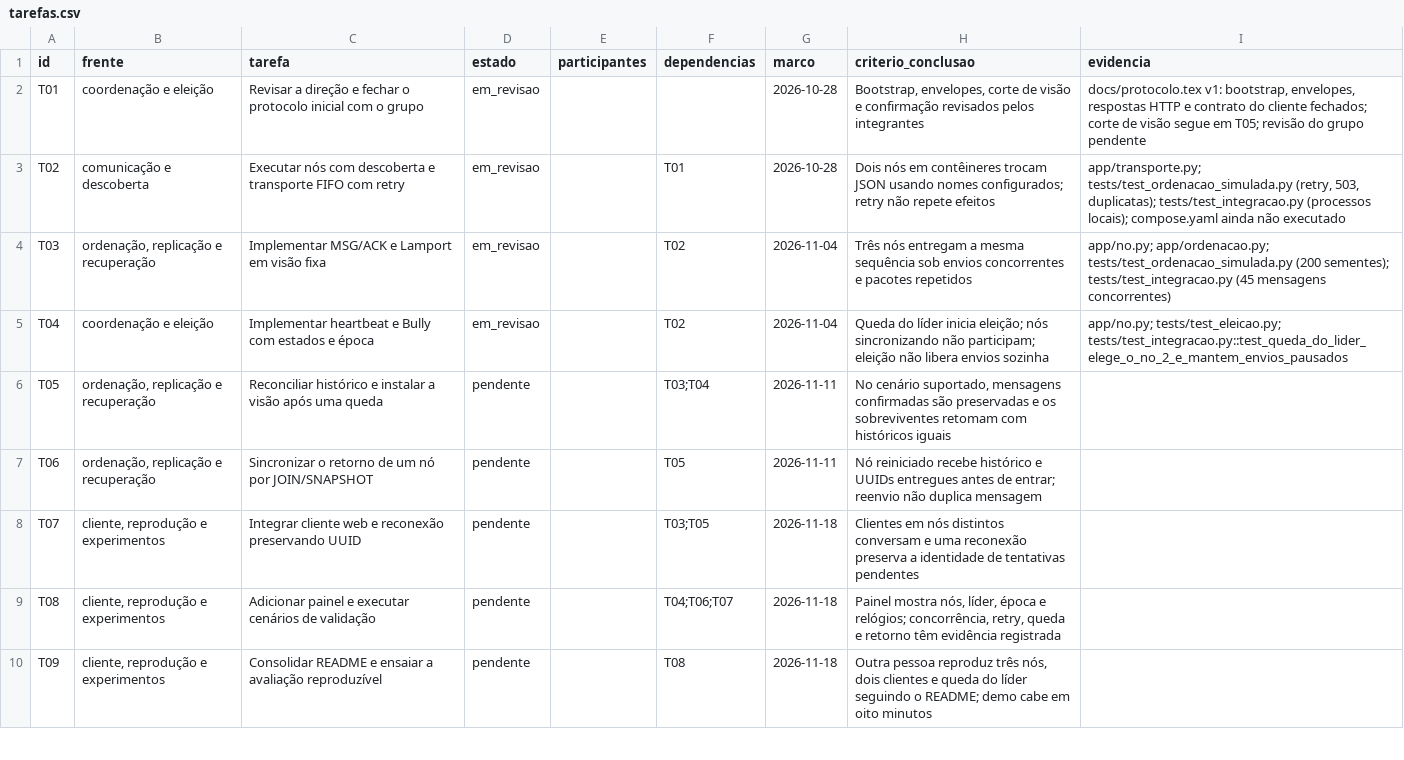
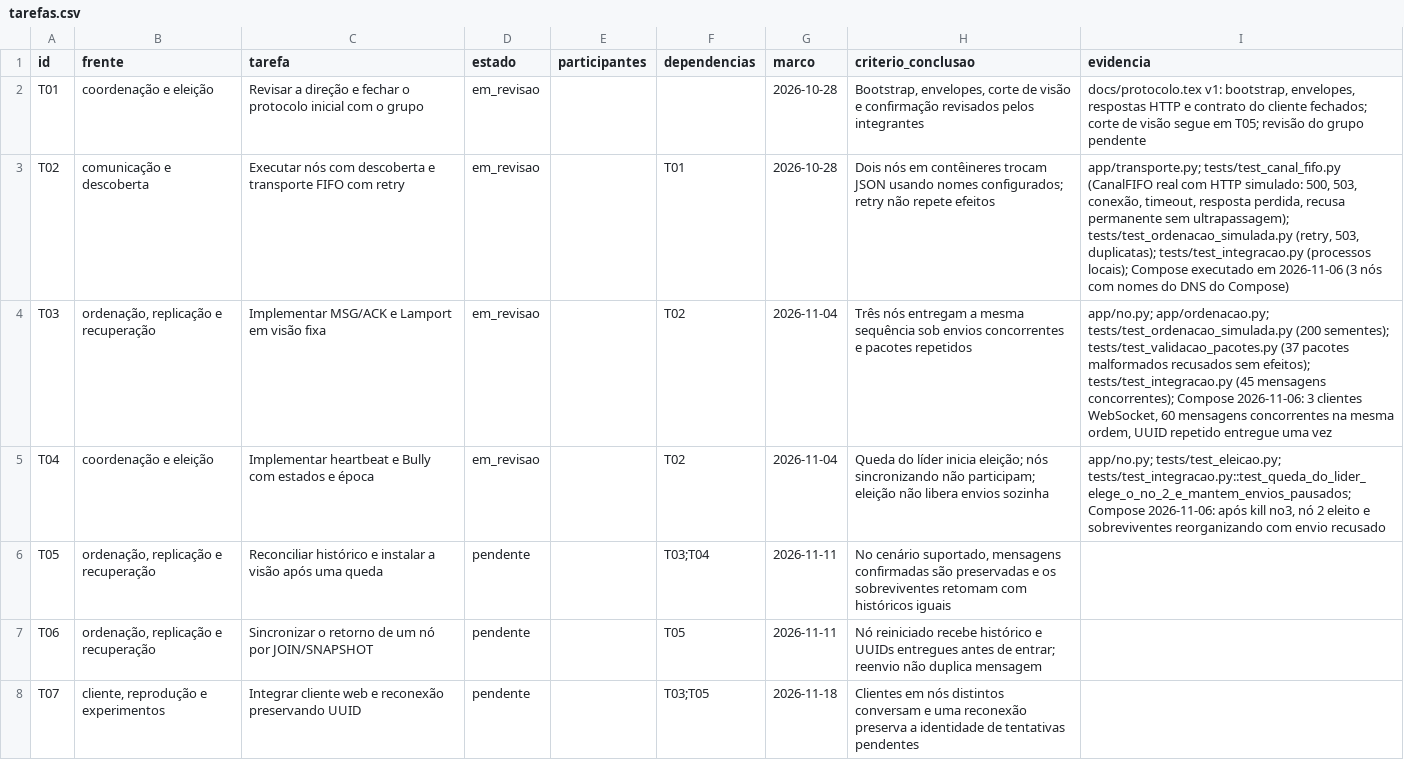
Before and after one commit to Levi-21545/SistemasDistribuidos-ChatAoVivo, a CSV file: tarefas.csv, drawn as a sheet; only a part is shown; the shorter side is filled out with more unchanged rows.

Commit message:
docs: update README and reports with recent test results and protocol corrections; refine task descriptions in tarefas.csv

```diff
--- a/tarefas.csv
+++ b/tarefas.csv
@@ -2,5 +2,5 @@ id,frente,tarefa,estado,participantes,dependencias,marco,criterio_conclusao,evid
 T01,coordenação e eleição,Revisar a direção e fechar o protocolo inicial com o grupo,em_revisao,,,2026-10-28,"Bootstrap, envelopes, corte de visão e confirmação revisados pelos integrantes","docs/protocolo.tex v1: bootstrap, envelopes, respostas HTTP e contrato do cliente fechados; corte de visão segue em T05; revisão do grupo pendente"
-T02,comunicação e descoberta,Executar nós com descoberta e transporte FIFO com retry,em_revisao,,T01,2026-10-28,Dois nós em contêineres trocam JSON usando nomes configurados; retry não repete efeitos,"app/transporte.py; tests/test_ordenacao_simulada.py (retry, 503, duplicatas); tests/test_integracao.py (processos locais); compose.yaml ainda não executado"
-T03,"ordenação, replicação e recuperação",Implementar MSG/ACK e Lamport em visão fixa,em_revisao,,T02,2026-11-04,Três nós entregam a mesma sequência sob envios concorrentes e pacotes repetidos,"app/no.py; app/ordenacao.py; tests/test_ordenacao_simulada.py (200 sementes); tests/test_integracao.py (45 mensagens concorrentes)"
-T04,coordenação e eleição,Implementar heartbeat e Bully com estados e época,em_revisao,,T02,2026-11-04,Queda do líder inicia eleição; nós sincronizando não participam; eleição não libera envios sozinha,"app/no.py; tests/test_eleicao.py; tests/test_integracao.py::test_queda_do_lider_elege_o_no_2_e_mantem_envios_pausados"
+T02,comunicação e descoberta,Executar nós com descoberta e transporte FIFO com retry,em_revisao,,T01,2026-10-28,Dois nós em contêineres trocam JSON usando nomes configurados; retry não repete efeitos,"app/transporte.py; tests/test_canal_fifo.py (CanalFIFO real com HTTP simulado: 500, 503, conexão, timeout, resposta perdida, recusa permanente sem ultrapassagem); tests/test_ordenacao_simulada.py (retry, 503, duplicatas); tests/test_integracao.py (processos locais); Compose executado em 2026-11-06 (3 nós com nomes do DNS do Compose)"
+T03,"ordenação, replicação e recuperação",Implementar MSG/ACK e Lamport em visão fixa,em_revisao,,T02,2026-11-04,Três nós entregam a mesma sequência sob envios concorrentes e pacotes repetidos,"app/no.py; app/ordenacao.py; tests/test_ordenacao_simulada.py (200 sementes); tests/test_validacao_pacotes.py (37 pacotes malformados recusados sem efeitos); tests/test_integracao.py (45 mensagens concorrentes); Compose 2026-11-06: 3 clientes WebSocket, 60 mensagens concorrentes na mesma ordem, UUID repetido entregue uma vez"
+T04,coordenação e eleição,Implementar heartbeat e Bully com estados e época,em_revisao,,T02,2026-11-04,Queda do líder inicia eleição; nós sincronizando não participam; eleição não libera envios sozinha,"app/no.py; tests/test_eleicao.py; tests/test_integracao.py::test_queda_do_lider_elege_o_no_2_e_mantem_envios_pausados; Compose 2026-11-06: após kill no3, nó 2 eleito e sobreviventes reorganizando com envio recusado"
 T05,"ordenação, replicação e recuperação",Reconciliar histórico e instalar a visão após uma queda,pendente,,T03;T04,2026-11-11,"No cenário suportado, mensagens confirmadas são preservadas e os sobreviventes retomam com históricos iguais",
```
Also changed, not shown: 5 other files.
